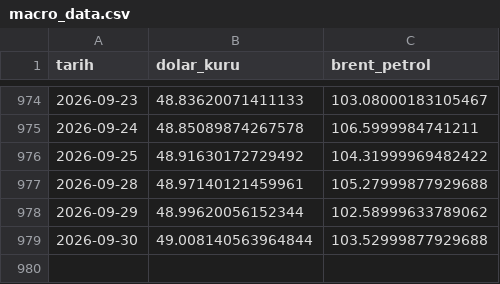
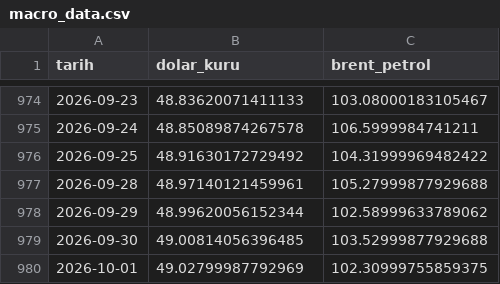
Before and after one commit to Rizakarakaya7/Tarim_pulse_pro, a CSV file: data/silver/macro_data.csv, drawn as a sheet; only a part is shown, gaps mark what is left out.

```diff
--- a/data/silver/macro_data.csv
+++ b/data/silver/macro_data.csv
@@ -978,2 +978,3 @@ tarih,dolar_kuru,brent_petrol
 2026-09-29,48.99620056152344,102.58999633789062
-2026-09-30,49.008140563964844,103.52999877929688
+2026-09-30,49.00814056396485,103.52999877929688
+2026-10-01,49.02799987792969,102.30999755859375
```
Also changed, not shown: 1 other file.
